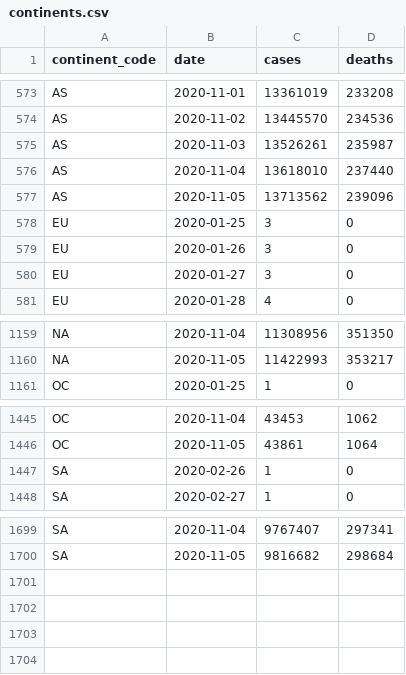
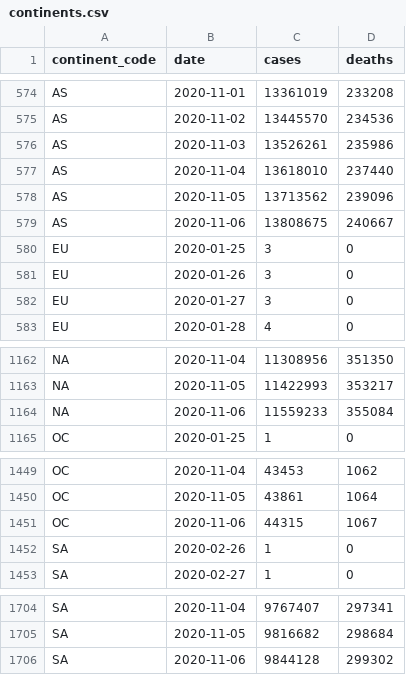
Before and after one commit to covid-open-data/xform-casecount-ecdc, a CSV file: output/continents.csv, drawn as a sheet; only a part is shown, gaps mark what is left out; addresses are those after the commit; the diff covers the shown part only; the diff names each change by its address in the sheet, - before the commit and + after, or states it on an @@ line.

```diff
--- a/output/continents.csv
+++ b/output/continents.csv
-D576 (deaths): 235987
+D576 (deaths): 235986
+row 579: AS | 2020-11-06 | 13808675 | 240667
+row 1164: NA | 2020-11-06 | 11559233 | 355084
+row 1451: OC | 2020-11-06 | 44315 | 1067
+row 1706: SA | 2020-11-06 | 9844128 | 299302
```
Also changed, not shown: 2 added rows and 30 edited cells elsewhere in this file, output/global.csv, output/who_regions.csv, 1 other file.
